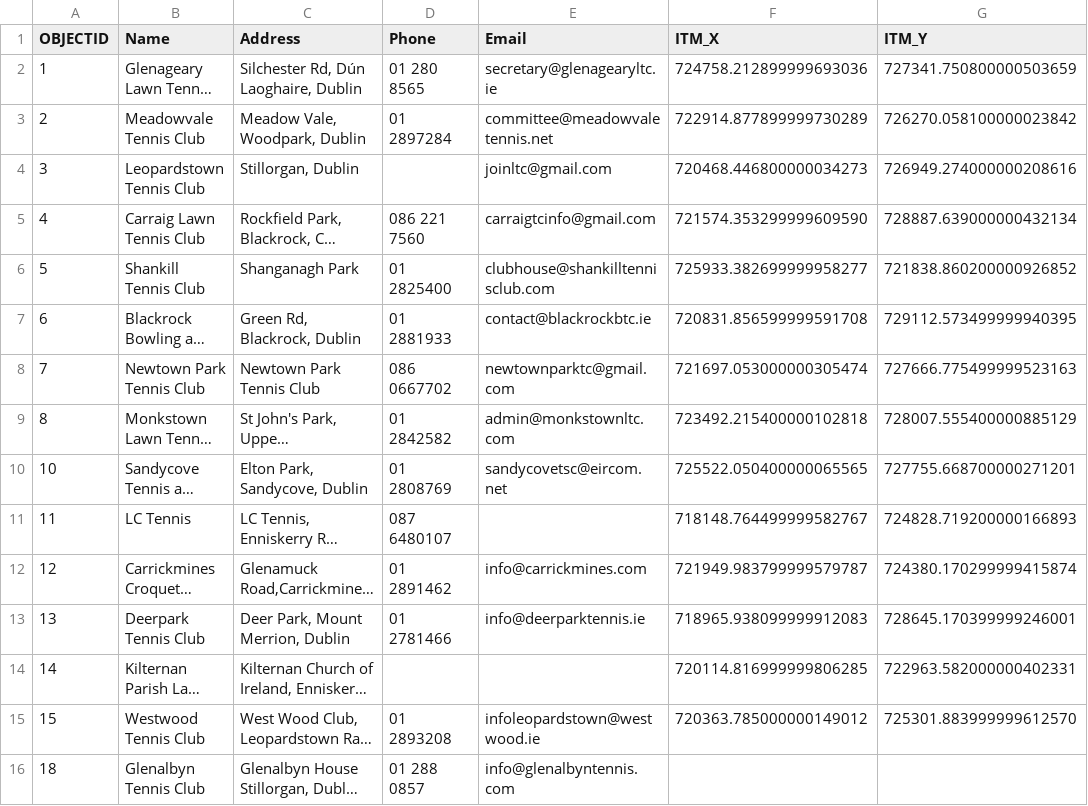
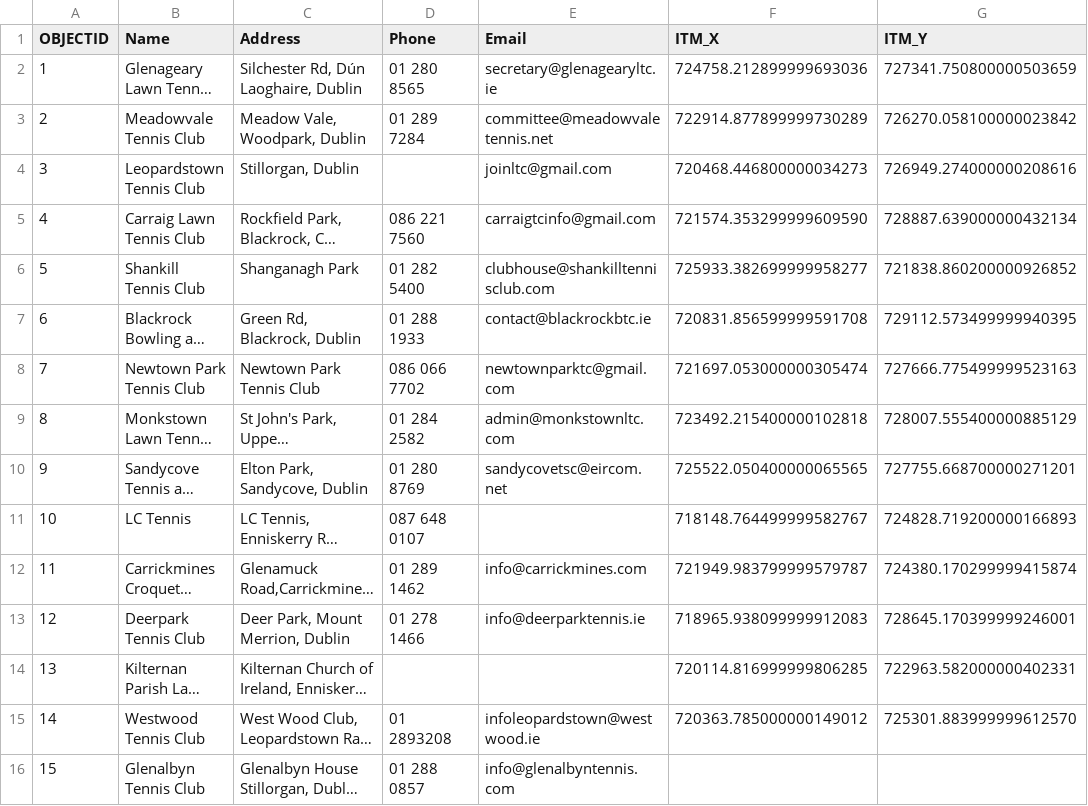
Before and after one commit to lubr5/CS7IS1, a CSV file: data/csv/dlr_tennisclubs.csv, drawn as a sheet; long unchanged cells end in …; the diff names each change by its address in the sheet, - before the commit and + after, or states it on an @@ line.

Commit message:
Removed trailing spaces and normalised phone number format and OBJECTID in tennisclubs.csv

```diff
--- a/data/csv/dlr_tennisclubs.csv
+++ b/data/csv/dlr_tennisclubs.csv
-D3 (Phone): 01 2897284
+D3 (Phone): 01 289 7284
-D6 (Phone): 01 2825400
+D6 (Phone): 01 282 5400
-D7 (Phone): 01 2881933
+D7 (Phone): 01 288 1933
-D8 (Phone): 086 0667702
+D8 (Phone): 086 066 7702
-D9 (Phone): 01 2842582
+D9 (Phone): 01 284 2582
-A10 (OBJECTID): 10
+A10 (OBJECTID): 9
-D10 (Phone): 01 2808769
+D10 (Phone): 01 280 8769
-A11 (OBJECTID): 11
+A11 (OBJECTID): 10
-D11 (Phone): 087 6480107
+D11 (Phone): 087 648 0107
-A12 (OBJECTID): 12
+A12 (OBJECTID): 11
-D12 (Phone): 01 2891462
+D12 (Phone): 01 289 1462
-A13 (OBJECTID): 13
+A13 (OBJECTID): 12
-D13 (Phone): 01 2781466
+D13 (Phone): 01 278 1466
-A14 (OBJECTID): 14
+A14 (OBJECTID): 13
-A15 (OBJECTID): 15
+A15 (OBJECTID): 14
-A16 (OBJECTID): 18
+A16 (OBJECTID): 15
```
